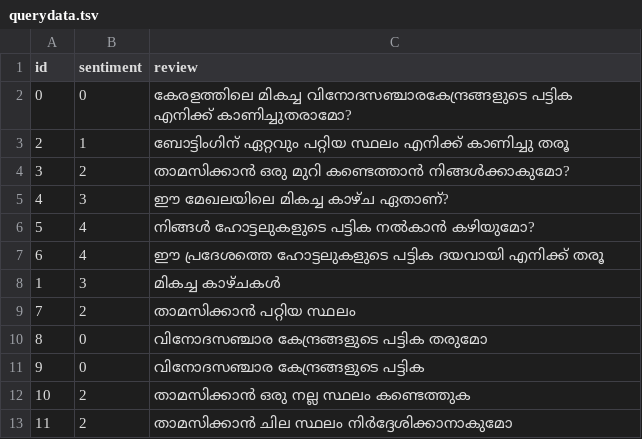
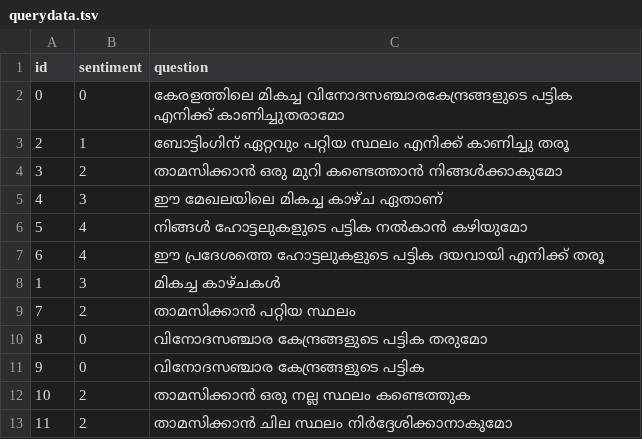
Before and after one commit to abinshoby/Auto-Suggestion-of-Malayalam-Question-using-LSTM, a TSV file: malayalam chatbot/data/querydata.tsv, drawn as a sheet; only a part is shown; the diff covers the shown part only.

```diff
--- a/malayalam chatbot/data/querydata.tsv
+++ b/malayalam chatbot/data/querydata.tsv
@@ -1,7 +1,7 @@
-id	sentiment	review
-0	0	കേരളത്തിലെ മികച്ച വിനോദസഞ്ചാരകേന്ദ്രങ്ങളുടെ പട്ടിക എനിക്ക് കാണിച്ചുതരാമോ?
+id	sentiment	question
+0	0	കേരളത്തിലെ മികച്ച വിനോദസഞ്ചാരകേന്ദ്രങ്ങളുടെ പട്ടിക എനിക്ക് കാണിച്ചുതരാമോ
 2	1	ബോട്ടിംഗിന് ഏറ്റവും പറ്റിയ സ്ഥലം എനിക്ക് കാണിച്ചു തരൂ
-3	2	താമസിക്കാൻ ഒരു മുറി കണ്ടെത്താൻ നിങ്ങൾക്കാകുമോ?
-4	3	ഈ മേഖലയിലെ മികച്ച കാഴ്ച ഏതാണ്?
-5	4	നിങ്ങൾ ഹോട്ടലുകളുടെ പട്ടിക നൽകാൻ കഴിയുമോ?
+3	2	താമസിക്കാൻ ഒരു മുറി കണ്ടെത്താൻ നിങ്ങൾക്കാകുമോ
+4	3	ഈ മേഖലയിലെ മികച്ച കാഴ്ച ഏതാണ്
+5	4	നിങ്ങൾ ഹോട്ടലുകളുടെ പട്ടിക നൽകാൻ കഴിയുമോ
 6	4	ഈ പ്രദേശത്തെ ഹോട്ടലുകളുടെ പട്ടിക ദയവായി എനിക്ക് തരൂ
```
Also changed, not shown: 52 added rows elsewhere in this file, 4 other files.
